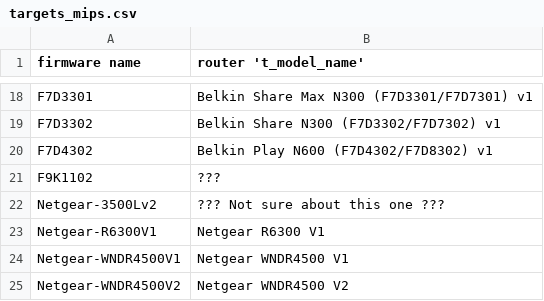
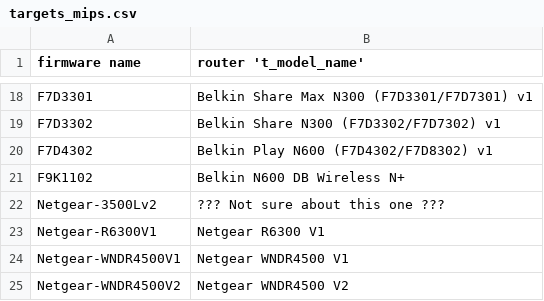
Before and after one commit to HommeOursPorc/ftup, a CSV file: targets_mips.csv, drawn as a sheet; only a part is shown, gaps mark what is left out.

Commit message:
targets_mips.csv: added Belkin F9K1102
Thanks to @txnative for the help with this one 🙂

```diff
--- a/targets_mips.csv
+++ b/targets_mips.csv
@@ -20,3 +20,3 @@ F7D3302,Belkin Share N300 (F7D3302/F7D7302) v1
 F7D4302,Belkin Play N600 (F7D4302/F7D8302) v1
-F9K1102,???
+F9K1102,Belkin N600 DB Wireless N+
 Netgear-3500Lv2,??? Not sure about this one ???
```
